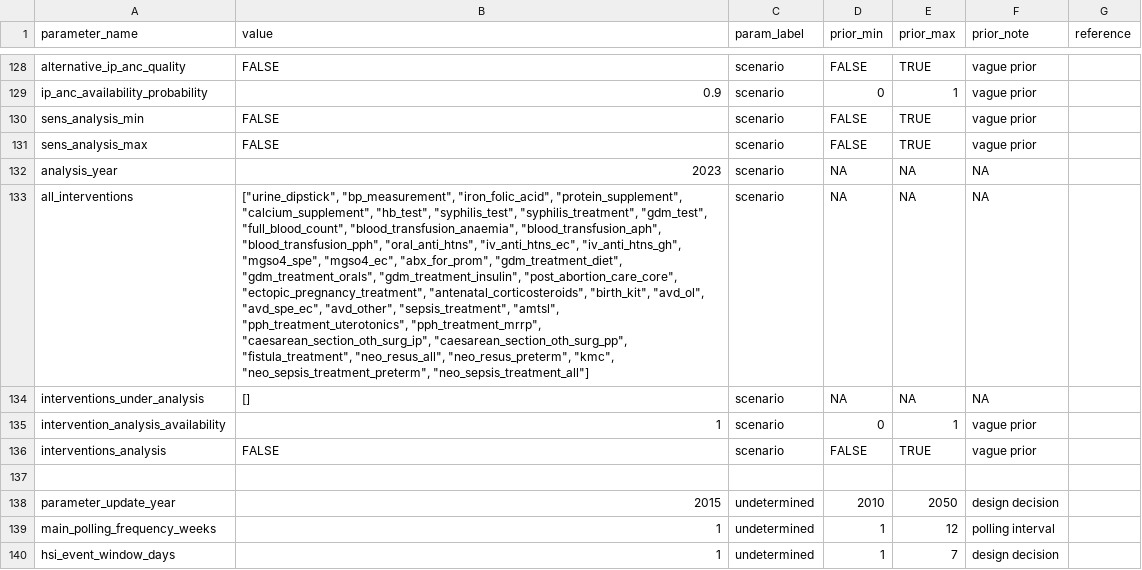
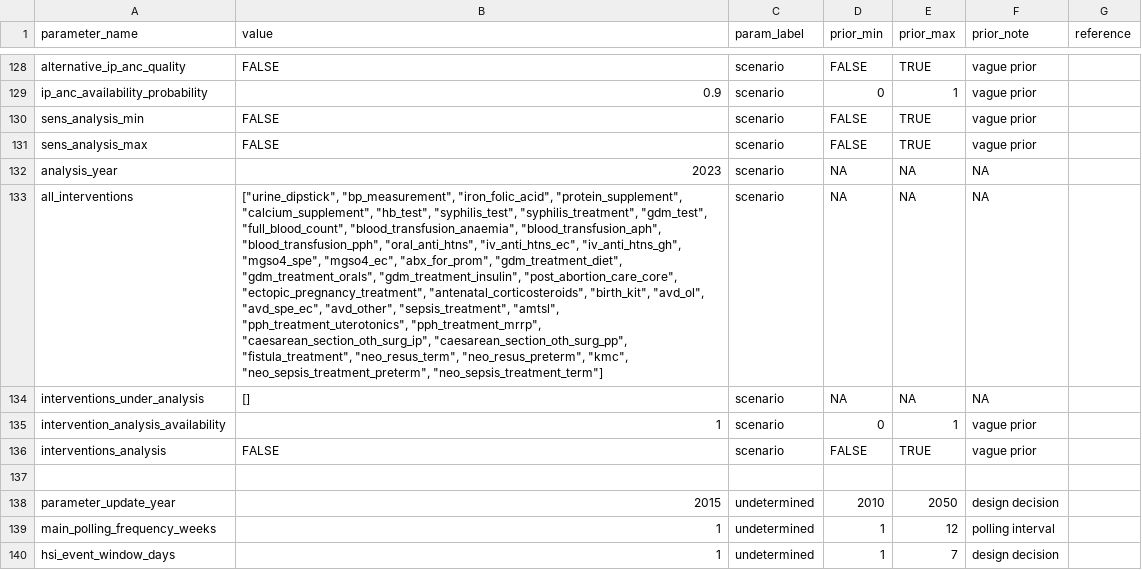
Before and after one commit to UCL/TLOmodel, a CSV file: resources/ResourceFile_PregnancySupervisor/parameter_values.csv, drawn as a sheet; only a part is shown, gaps mark what is left out; the diff names each change by its address in the sheet, - before the commit and + after, or states it on an @@ line.

```diff
--- a/resources/ResourceFile_PregnancySupervisor/parameter_values.csv
+++ b/resources/ResourceFile_PregnancySupervisor/parameter_values.csv
-B133 (value): …"caesarean_section_oth_surg_pp", "fistula_treatment", "neo_resus_all", "neo_resus_preterm", "kmc", "neo_sepsis_treatment_preterm", "neo_sepsis_treatment_all"]
+B133 (value): …"caesarean_section_oth_surg_pp", "fistula_treatment", "neo_resus_term", "neo_resus_preterm", "kmc", "neo_sepsis_treatment_preterm", "neo_sepsis_treatment_term"]
```
Also changed, not shown: 8 other files.
